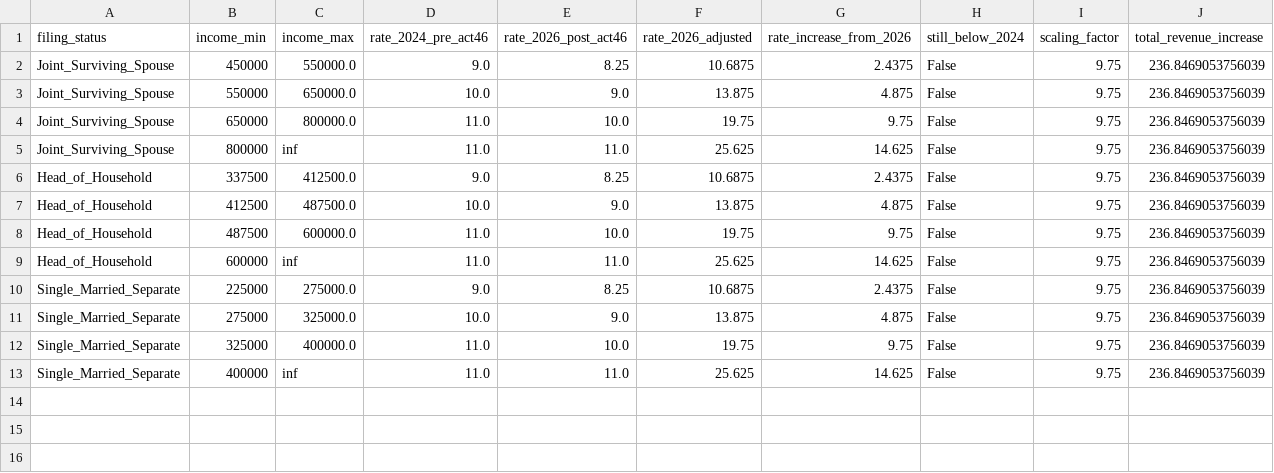
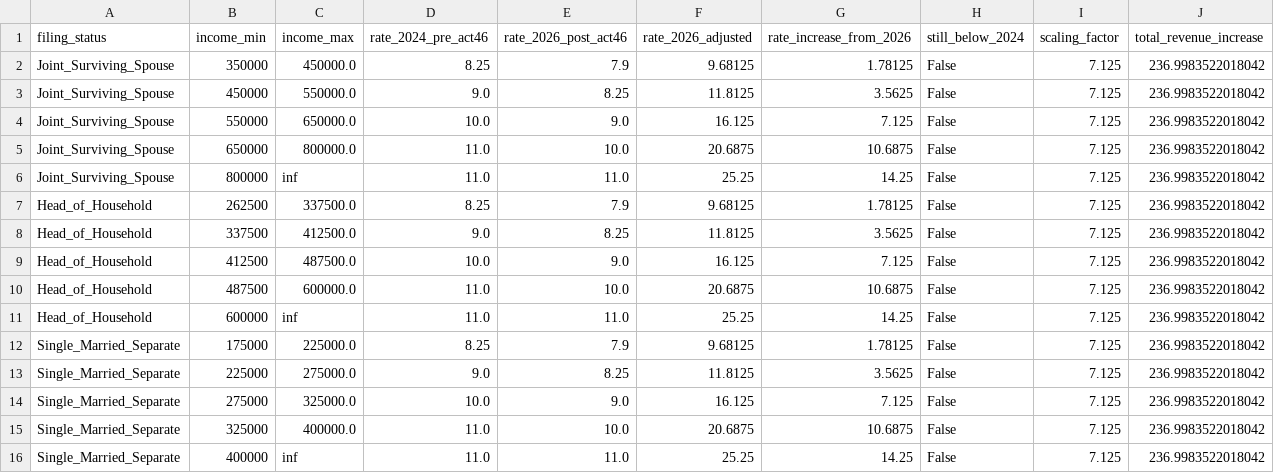
Before and after one commit to dtomkatsu/ctc-and-eitc, a CSV file: data/processed/projections/act46_rollback_aggressive_actuals.csv, drawn as a sheet.

```diff
--- a/data/processed/projections/act46_rollback_aggressive_actuals.csv
+++ b/data/processed/projections/act46_rollback_aggressive_actuals.csv
@@ -1,13 +1,16 @@
 filing_status,income_min,income_max,rate_2024_pre_act46,rate_2026_post_act46,rate_2026_adjusted,rate_increase_from_2026,still_below_2024,scaling_factor,total_revenue_increase
-Joint_Surviving_Spouse,450000,550000.0,9.0,8.25,10.6875,2.4375,False,9.75,236.8469053756039
-Joint_Surviving_Spouse,550000,650000.0,10.0,9.0,13.875,4.875,False,9.75,236.8469053756039
-Joint_Surviving_Spouse,650000,800000.0,11.0,10.0,19.75,9.75,False,9.75,236.8469053756039
-Joint_Surviving_Spouse,800000,inf,11.0,11.0,25.625,14.625,False,9.75,236.8469053756039
-Head_of_Household,337500,412500.0,9.0,8.25,10.6875,2.4375,False,9.75,236.8469053756039
-Head_of_Household,412500,487500.0,10.0,9.0,13.875,4.875,False,9.75,236.8469053756039
-Head_of_Household,487500,600000.0,11.0,10.0,19.75,9.75,False,9.75,236.8469053756039
-Head_of_Household,600000,inf,11.0,11.0,25.625,14.625,False,9.75,236.8469053756039
-Single_Married_Separate,225000,275000.0,9.0,8.25,10.6875,2.4375,False,9.75,236.8469053756039
-Single_Married_Separate,275000,325000.0,10.0,9.0,13.875,4.875,False,9.75,236.8469053756039
-Single_Married_Separate,325000,400000.0,11.0,10.0,19.75,9.75,False,9.75,236.8469053756039
-Single_Married_Separate,400000,inf,11.0,11.0,25.625,14.625,False,9.75,236.8469053756039
+Joint_Surviving_Spouse,350000,450000.0,8.25,7.9,9.68125,1.78125,False,7.125,236.9983522018042
+Joint_Surviving_Spouse,450000,550000.0,9.0,8.25,11.8125,3.5625,False,7.125,236.9983522018042
+Joint_Surviving_Spouse,550000,650000.0,10.0,9.0,16.125,7.125,False,7.125,236.9983522018042
+Joint_Surviving_Spouse,650000,800000.0,11.0,10.0,20.6875,10.6875,False,7.125,236.9983522018042
+Joint_Surviving_Spouse,800000,inf,11.0,11.0,25.25,14.25,False,7.125,236.9983522018042
+Head_of_Household,262500,337500.0,8.25,7.9,9.68125,1.78125,False,7.125,236.9983522018042
+Head_of_Household,337500,412500.0,9.0,8.25,11.8125,3.5625,False,7.125,236.9983522018042
+Head_of_Household,412500,487500.0,10.0,9.0,16.125,7.125,False,7.125,236.9983522018042
+Head_of_Household,487500,600000.0,11.0,10.0,20.6875,10.6875,False,7.125,236.9983522018042
+Head_of_Household,600000,inf,11.0,11.0,25.25,14.25,False,7.125,236.9983522018042
+Single_Married_Separate,175000,225000.0,8.25,7.9,9.68125,1.78125,False,7.125,236.9983522018042
+Single_Married_Separate,225000,275000.0,9.0,8.25,11.8125,3.5625,False,7.125,236.9983522018042
+Single_Married_Separate,275000,325000.0,10.0,9.0,16.125,7.125,False,7.125,236.9983522018042
+Single_Married_Separate,325000,400000.0,11.0,10.0,20.6875,10.6875,False,7.125,236.9983522018042
+Single_Married_Separate,400000,inf,11.0,11.0,25.25,14.25,False,7.125,236.9983522018042
```
Also changed, not shown: data/processed/projections/act46_rollback_progressive_actuals.csv, data/processed/projections/act46_rollback_uniform_actuals.csv, 1 other file.
